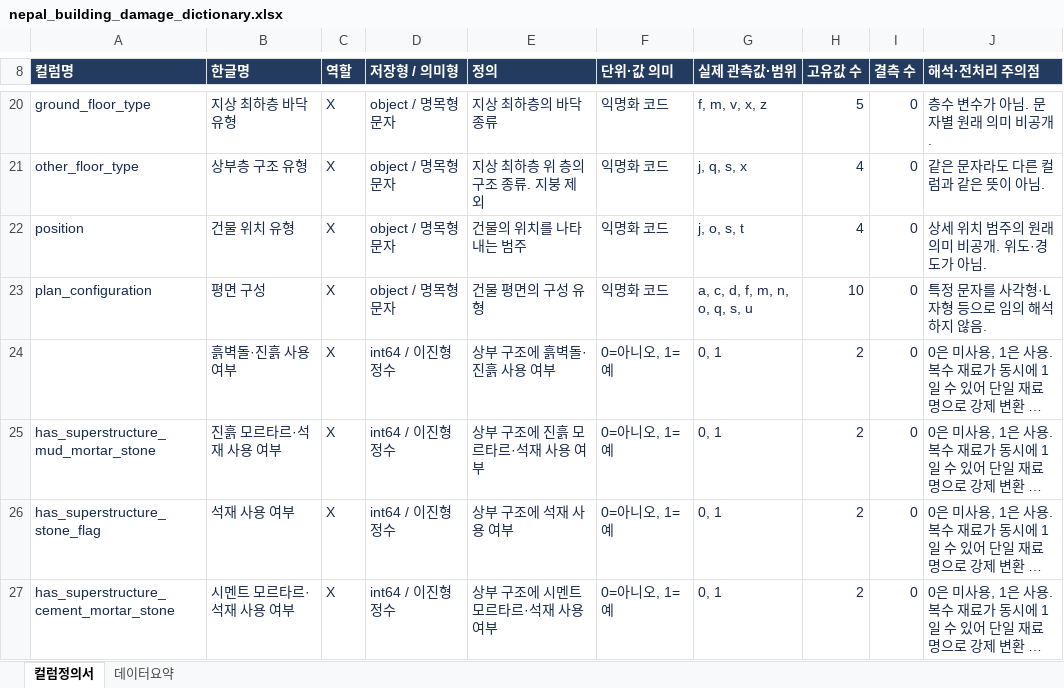
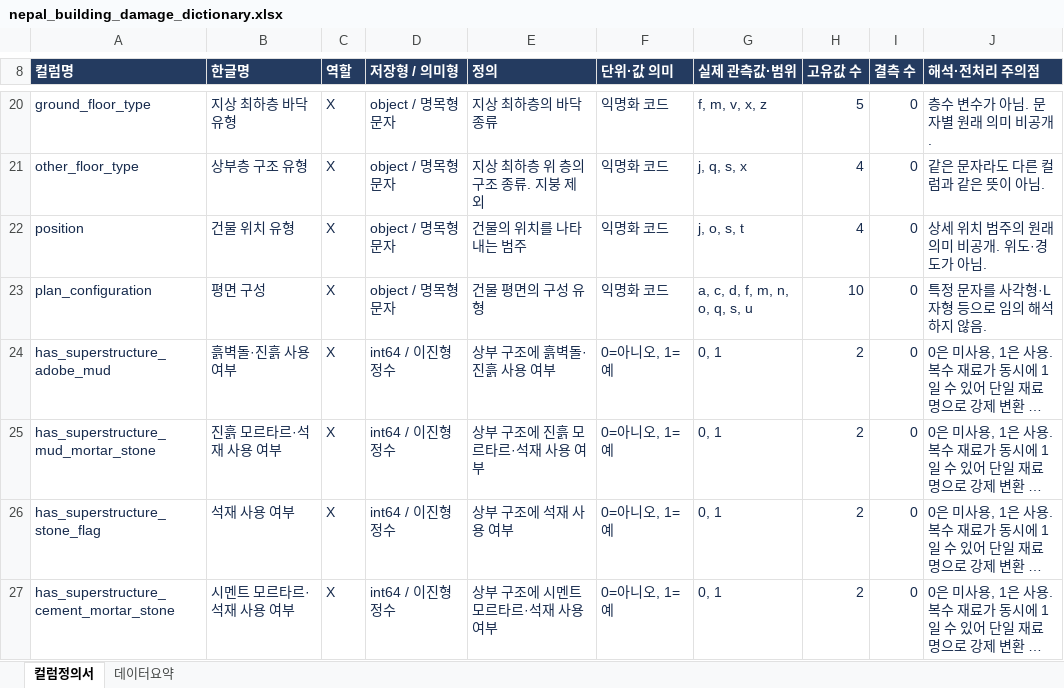
Before and after one commit to Peter-jackson12/earthquake, an Excel workbook: nepal_building_damage_dictionary.xlsx, sheet 컬럼정의서, drawn as a sheet; only a part is shown, gaps mark what is left out; long unchanged cells end in …; values as stored, in another font and other column widths than the file's, no borders; table styles not drawn; the diff names each change by its address in the sheet, - before the commit and + after, or states it on an @@ line.

```diff
--- a/nepal_building_damage_dictionary.xlsx (sheet 컬럼정의서)
+++ b/nepal_building_damage_dictionary.xlsx (sheet 컬럼정의서)
-A24 (컬럼명): (empty)
+A24 (컬럼명): has_superstructure_adobe_mud
```
Also changed, not shown: 8 other files.
